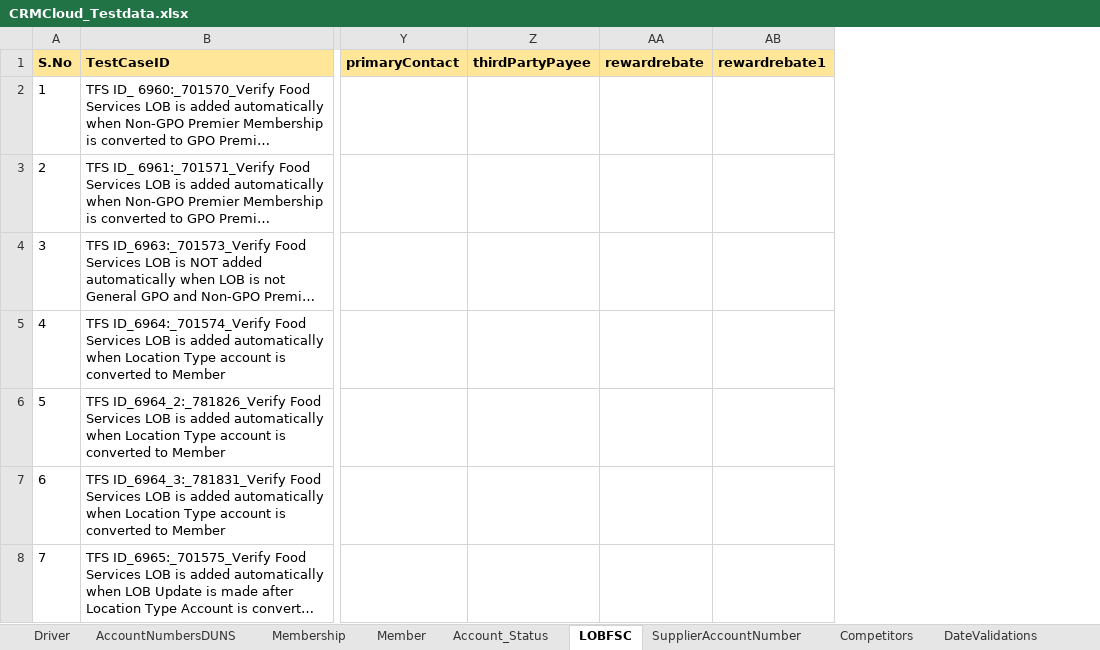
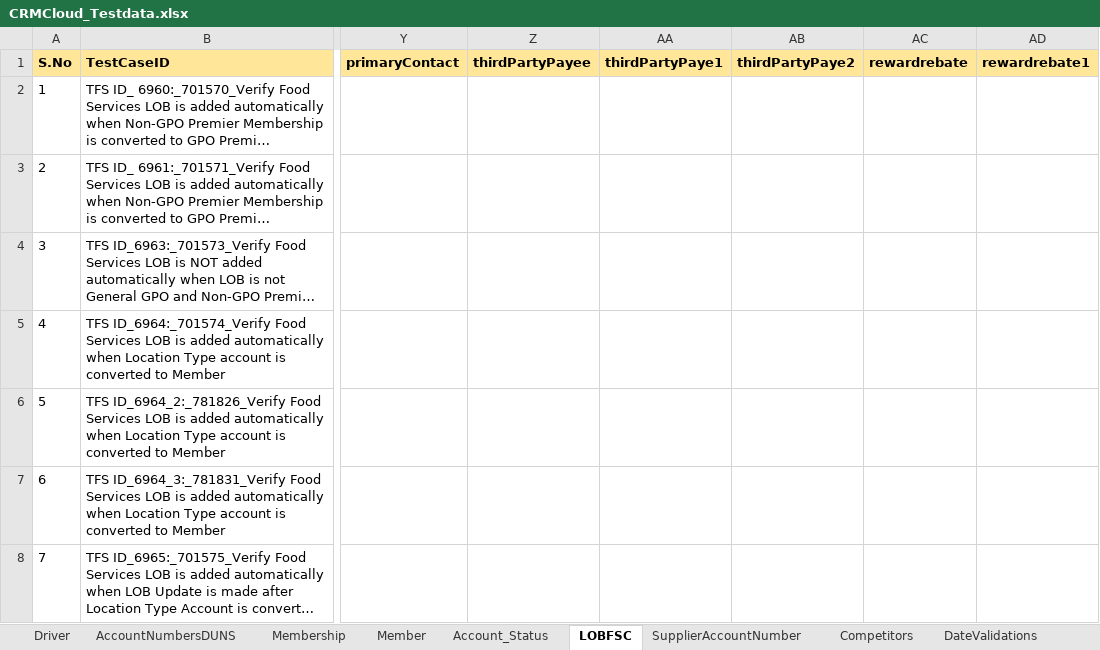
Before and after one commit to FaridhahN/Dynamics_CRM_Cloud_2023_Wave1, an Excel workbook: data/CRMCloud_Testdata.xlsx, sheet LOBFSC, drawn as a sheet; only a part is shown, gaps mark what is left out; long unchanged cells end in …; values as stored, in another font and other column widths than the file's, no borders; the diff covers the shown part only; the diff names each change by its address in the sheet, - before the commit and + after, or states it on an @@ line.

Commit message:
Committing Business classifiction and LOBFSC

```diff
--- a/data/CRMCloud_Testdata.xlsx (sheet LOBFSC)
+++ b/data/CRMCloud_Testdata.xlsx (sheet LOBFSC)
+column AA (thirdPartyPaye1), empty
+column AB (thirdPartyPaye2), empty
```
Also changed, not shown: 1 added row elsewhere in this sheet, sheet BusinessClassification, sheet Driver, 4 other files.
